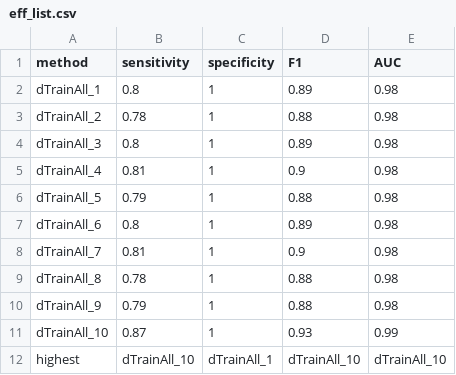
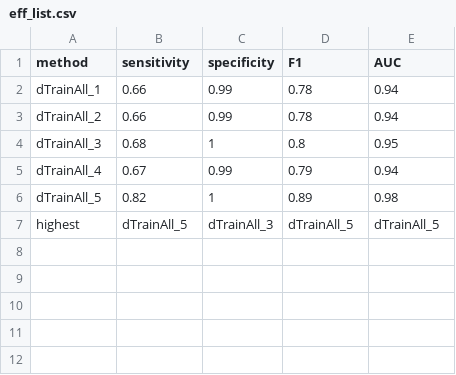
Before and after one commit to Komegaga/1052DataScience, a CSV file: final_project/Data/eff_list.csv, drawn as a sheet.

```diff
--- a/final_project/Data/eff_list.csv
+++ b/final_project/Data/eff_list.csv
@@ -1,12 +1,7 @@
 method,sensitivity,specificity,F1,AUC
-dTrainAll_1,0.8,1,0.89,0.98
-dTrainAll_2,0.78,1,0.88,0.98
-dTrainAll_3,0.8,1,0.89,0.98
-dTrainAll_4,0.81,1,0.9,0.98
-dTrainAll_5,0.79,1,0.88,0.98
-dTrainAll_6,0.8,1,0.89,0.98
-dTrainAll_7,0.81,1,0.9,0.98
-dTrainAll_8,0.78,1,0.88,0.98
-dTrainAll_9,0.79,1,0.88,0.98
-dTrainAll_10,0.87,1,0.93,0.99
-highest,dTrainAll_10,dTrainAll_1,dTrainAll_10,dTrainAll_10
+dTrainAll_1,0.66,0.99,0.78,0.94
+dTrainAll_2,0.66,0.99,0.78,0.94
+dTrainAll_3,0.68,1,0.8,0.95
+dTrainAll_4,0.67,0.99,0.79,0.94
+dTrainAll_5,0.82,1,0.89,0.98
+highest,dTrainAll_5,dTrainAll_3,dTrainAll_5,dTrainAll_5
```
Also changed, not shown: final_project/Data/methods/dTrainAll_1.csv, final_project/Data/methods/dTrainAll_2.csv, 30 other files.
